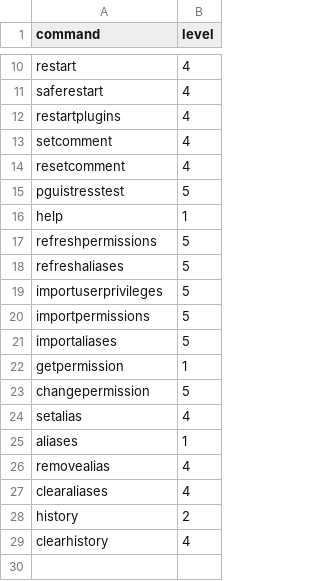
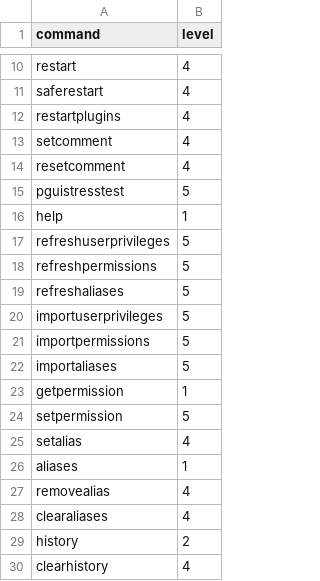
Before and after one commit to DuckBoss/JJMumbleBot, a CSV file: JJMumbleBot/plugins/core/core_commands/privileges.csv, drawn as a sheet; only a part is shown, gaps mark what is left out.

Commit message:
Added refreshuserprivileges command, etc.
- A `custom_user_privileges.csv` file is auto-generated in the config folder if missing.
- Custom command permissions, and user privileges are only imported on bot start-up if they don't already exist in the database. To update the database at runtime, the bot owner can run the `!refreshpermissions` and `!refreshuserprivileges` commands to update the database from the custom files in the config folder.
- Expanded database library support for handling user privileges.
- Renamed `!changepermission` command to `!setpermission` and instead added `changepermission` as an alias for the command.
- Added a `user_privileges_template.csv` file in the templates folder.

```diff
--- a/JJMumbleBot/plugins/core/core_commands/privileges.csv
+++ b/JJMumbleBot/plugins/core/core_commands/privileges.csv
@@ -16,2 +16,3 @@ pguistresstest,5
 help,1
+refreshuserprivileges,5
 refreshpermissions,5
@@ -22,3 +23,3 @@ importaliases,5
 getpermission,1
-changepermission,5
+setpermission,5
 setalias,4
```
Also changed, not shown: 11 other files.
